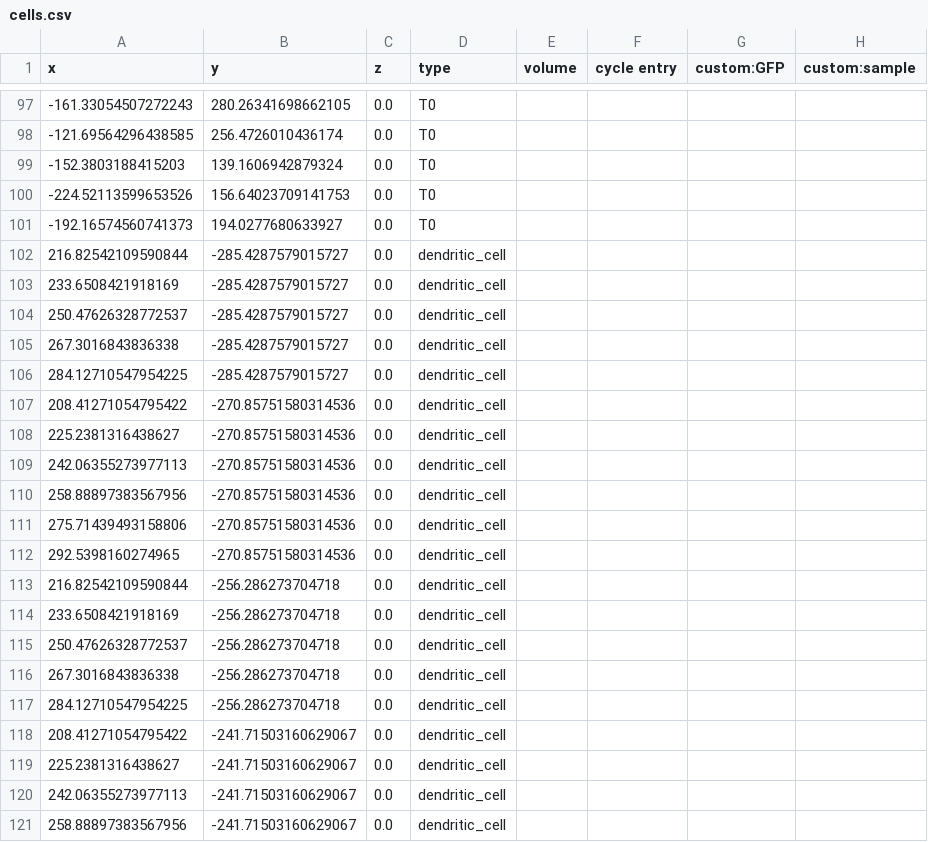
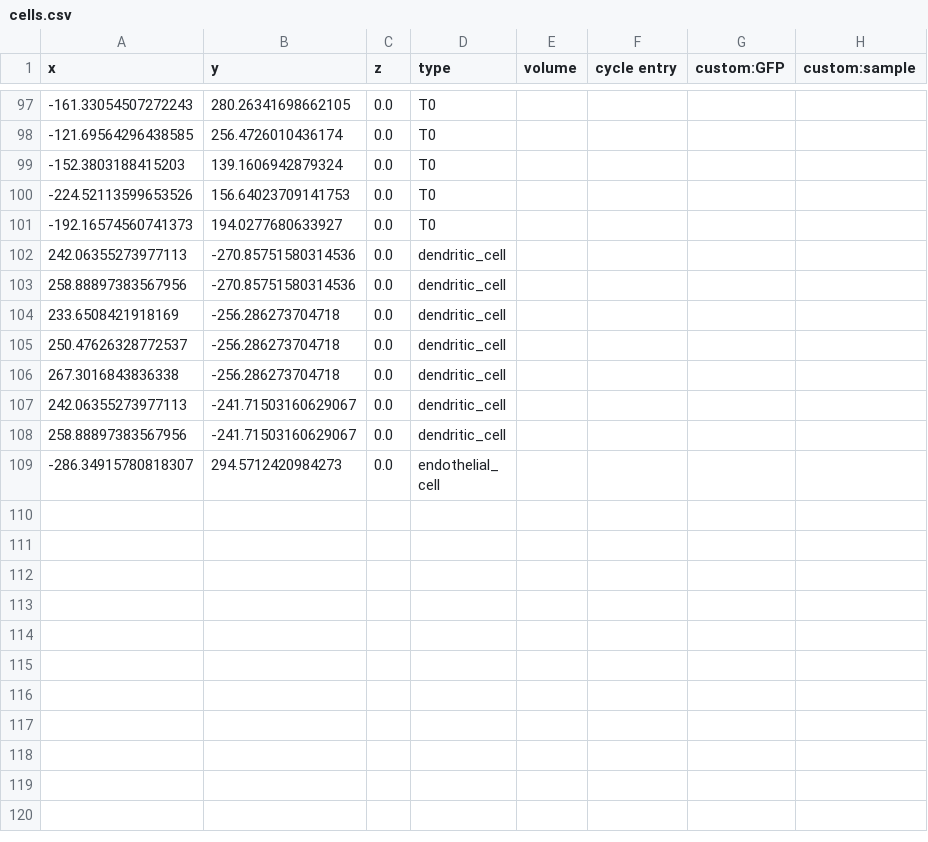
Before and after one commit to sysbio-curie/PhysiBoSS, a CSV file: sample_projects_intracellular/boolean/tutorial/config/differentiation/cells.csv, drawn as a sheet; only a part is shown, gaps mark what is left out; the shorter side is filled out with more unchanged rows; the diff covers the shown part only.

Commit message:
Reduced initial dendritic cell population

```diff
--- a/sample_projects_intracellular/boolean/tutorial/config/differentiation/cells.csv
+++ b/sample_projects_intracellular/boolean/tutorial/config/differentiation/cells.csv
@@ -101,14 +101,4 @@ x,y,z,type,volume,cycle entry,custom:GFP,custom:sample
 -192.16574560741373,194.0277680633927,0.0,T0
-216.82542109590844,-285.4287579015727,0.0,dendritic_cell
-233.6508421918169,-285.4287579015727,0.0,dendritic_cell
-250.47626328772537,-285.4287579015727,0.0,dendritic_cell
-267.3016843836338,-285.4287579015727,0.0,dendritic_cell
-284.12710547954225,-285.4287579015727,0.0,dendritic_cell
-208.41271054795422,-270.85751580314536,0.0,dendritic_cell
-225.2381316438627,-270.85751580314536,0.0,dendritic_cell
 242.06355273977113,-270.85751580314536,0.0,dendritic_cell
 258.88897383567956,-270.85751580314536,0.0,dendritic_cell
-275.71439493158806,-270.85751580314536,0.0,dendritic_cell
-292.5398160274965,-270.85751580314536,0.0,dendritic_cell
-216.82542109590844,-256.286273704718,0.0,dendritic_cell
 233.6508421918169,-256.286273704718,0.0,dendritic_cell
@@ -116,5 +106,2 @@ x,y,z,type,volume,cycle entry,custom:GFP,custom:sample
 267.3016843836338,-256.286273704718,0.0,dendritic_cell
-284.12710547954225,-256.286273704718,0.0,dendritic_cell
-208.41271054795422,-241.71503160629067,0.0,dendritic_cell
-225.2381316438627,-241.71503160629067,0.0,dendritic_cell
 242.06355273977113,-241.71503160629067,0.0,dendritic_cell
```
Also changed, not shown: 11 removed rows elsewhere in this file.
